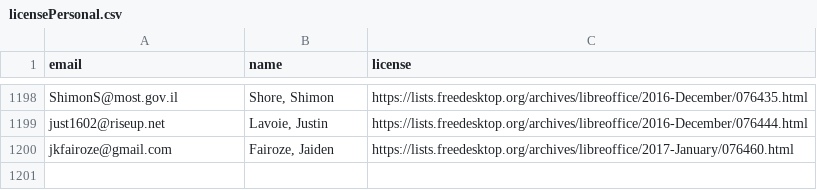
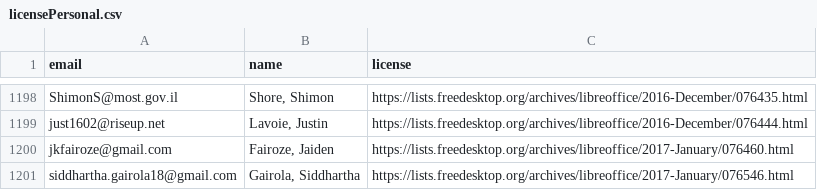
Before and after one commit to freedesktop/libreoffice-gitdm-config, a CSV file: licensePersonal.csv, drawn as a sheet; only a part is shown, gaps mark what is left out; the diff names each change by its address in the sheet, - before the commit and + after, or states it on an @@ line.

Commit message:
January 5 licenses

```diff
--- a/licensePersonal.csv
+++ b/licensePersonal.csv
+row 1201: siddhartha.gairola18@gmail.com | Gairola, Siddhartha | https://lists.freedesktop.org/archives/libreoffice/2017-January/076546.html
```
Also changed, not shown: 1 other file.
